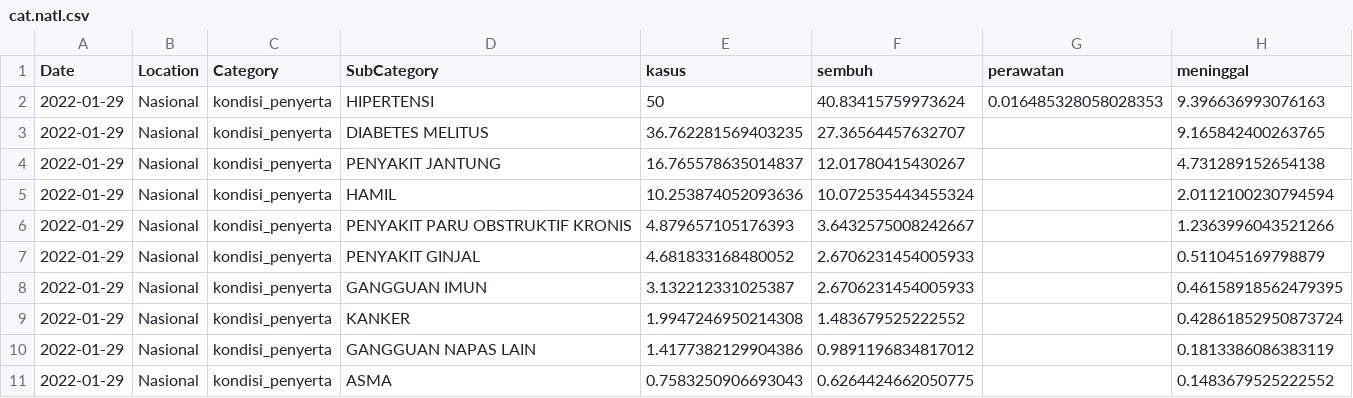
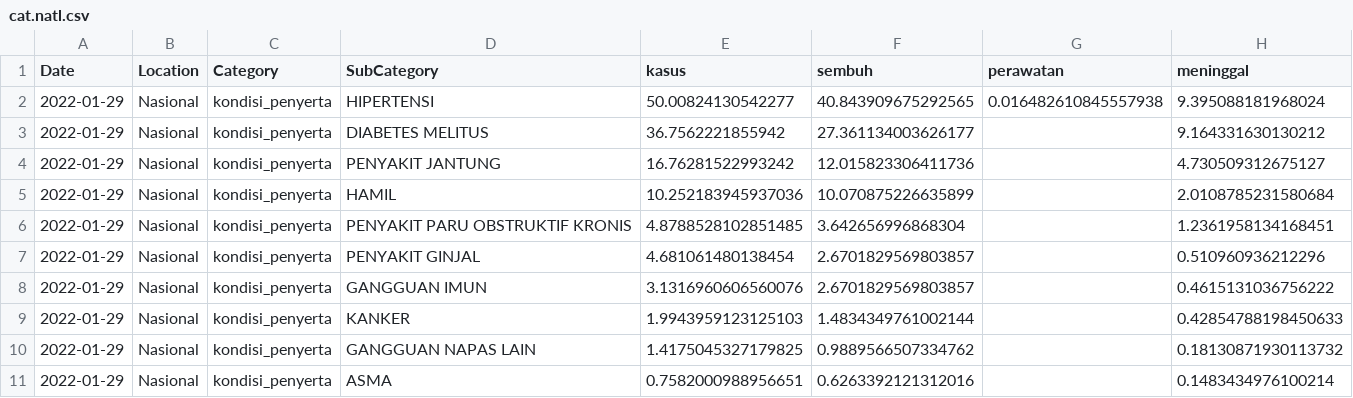
Before and after one commit to erlange/INACOVID, a CSV file: data/csv/cat.natl.csv, drawn as a sheet; only a part is shown; the diff covers the shown part only.

```diff
--- a/data/csv/cat.natl.csv
+++ b/data/csv/cat.natl.csv
@@ -1,11 +1,11 @@
 "Date","Location","Category","SubCategory","kasus","sembuh","perawatan","meninggal"
-"2022-01-29","Nasional","kondisi_penyerta","HIPERTENSI",50,40.83415759973624,0.016485328058028353,9.396636993076163
-"2022-01-29","Nasional","kondisi_penyerta","DIABETES MELITUS",36.762281569403235,27.36564457632707,,9.165842400263765
-"2022-01-29","Nasional","kondisi_penyerta","PENYAKIT JANTUNG",16.765578635014837,12.01780415430267,,4.731289152654138
-"2022-01-29","Nasional","kondisi_penyerta","HAMIL",10.253874052093636,10.072535443455324,,2.0112100230794594
-"2022-01-29","Nasional","kondisi_penyerta","PENYAKIT PARU OBSTRUKTIF KRONIS",4.879657105176393,3.6432575008242667,,1.2363996043521266
-"2022-01-29","Nasional","kondisi_penyerta","PENYAKIT GINJAL",4.681833168480052,2.6706231454005933,,0.511045169798879
-"2022-01-29","Nasional","kondisi_penyerta","GANGGUAN IMUN",3.132212331025387,2.6706231454005933,,0.46158918562479395
-"2022-01-29","Nasional","kondisi_penyerta","KANKER",1.9947246950214308,1.483679525222552,,0.42861852950873724
-"2022-01-29","Nasional","kondisi_penyerta","GANGGUAN NAPAS LAIN",1.4177382129904386,0.9891196834817012,,0.1813386086383119
-"2022-01-29","Nasional","kondisi_penyerta","ASMA",0.7583250906693043,0.6264424662050775,,0.1483679525222552
+"2022-01-29","Nasional","kondisi_penyerta","HIPERTENSI",50.00824130542277,40.843909675292565,0.016482610845557938,9.395088181968024
+"2022-01-29","Nasional","kondisi_penyerta","DIABETES MELITUS",36.7562221855942,27.361134003626177,,9.164331630130212
+"2022-01-29","Nasional","kondisi_penyerta","PENYAKIT JANTUNG",16.76281522993242,12.015823306411736,,4.730509312675127
+"2022-01-29","Nasional","kondisi_penyerta","HAMIL",10.252183945937036,10.070875226635899,,2.0108785231580684
+"2022-01-29","Nasional","kondisi_penyerta","PENYAKIT PARU OBSTRUKTIF KRONIS",4.8788528102851485,3.642656996868304,,1.2361958134168451
+"2022-01-29","Nasional","kondisi_penyerta","PENYAKIT GINJAL",4.681061480138454,2.6701829569803857,,0.510960936212296
+"2022-01-29","Nasional","kondisi_penyerta","GANGGUAN IMUN",3.1316960606560076,2.6701829569803857,,0.4615131036756222
+"2022-01-29","Nasional","kondisi_penyerta","KANKER",1.9943959123125103,1.4834349761002144,,0.42854788198450633
+"2022-01-29","Nasional","kondisi_penyerta","GANGGUAN NAPAS LAIN",1.4175045327179825,0.9889566507334762,,0.18130871930113732
+"2022-01-29","Nasional","kondisi_penyerta","ASMA",0.7582000988956651,0.6263392121312016,,0.1483434976100214
```
Also changed, not shown: 86 edited cells elsewhere in this file, data/csv/cat.prov.csv, 5 other files.
